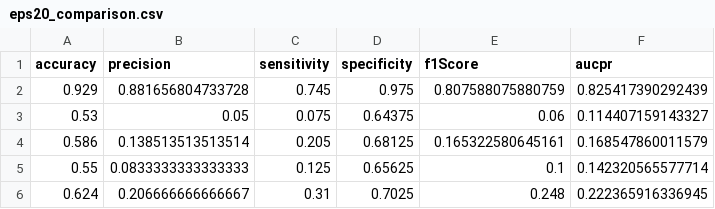
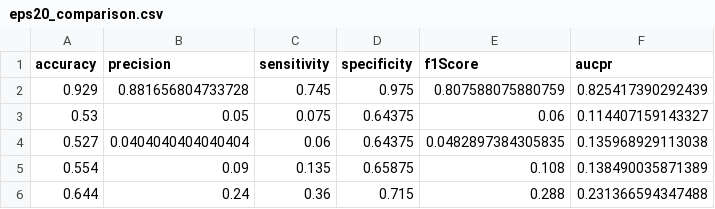
Before and after one commit to matthias-pichler/kMRCD, a CSV file: tables/shakespear_trump/eps20_comparison.csv, drawn as a sheet.

```diff
--- a/tables/shakespear_trump/eps20_comparison.csv
+++ b/tables/shakespear_trump/eps20_comparison.csv
@@ -3,4 +3,4 @@ accuracy,precision,sensitivity,specificity,f1Score,aucpr
 0.53,0.05,0.075,0.64375,0.06,0.114407159143327
-0.586,0.138513513513514,0.205,0.68125,0.165322580645161,0.168547860011579
-0.55,0.0833333333333333,0.125,0.65625,0.1,0.142320565577714
-0.624,0.206666666666667,0.31,0.7025,0.248,0.222365916336945
+0.527,0.0404040404040404,0.06,0.64375,0.0482897384305835,0.135968929113038
+0.554,0.09,0.135,0.65875,0.108,0.138490035871389
+0.644,0.24,0.36,0.715,0.288,0.231366594347488
```
Also changed, not shown: tables/shakespear_trump/comparison_all-mpnet-base-v2.csv, 6 other files.
